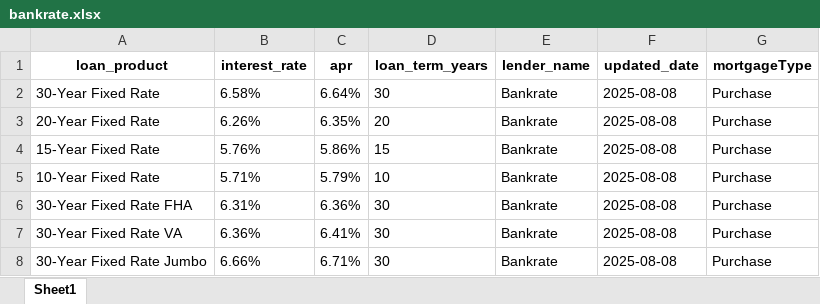
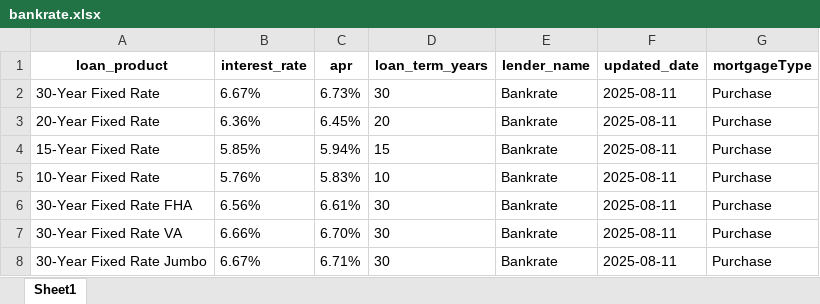
Before and after one commit to 129sagarpatil/loanrates, an Excel workbook: output/bankrate.xlsx, sheet Sheet1, drawn as a sheet; values as stored, in another font and other column widths than the file's, no borders; the diff names each change by its address in the sheet, - before the commit and + after, or states it on an @@ line.

```diff
--- a/output/bankrate.xlsx (sheet Sheet1)
+++ b/output/bankrate.xlsx (sheet Sheet1)
-B2 (interest_rate): 6.58%
+B2 (interest_rate): 6.67%
-C2 (apr): 6.64%
+C2 (apr): 6.73%
-F2:F8 (updated_date): 2025-08-08
+F2:F8 (updated_date): 2025-08-11
-B3 (interest_rate): 6.26%
+B3 (interest_rate): 6.36%
-C3 (apr): 6.35%
+C3 (apr): 6.45%
-B4 (interest_rate): 5.76%
+B4 (interest_rate): 5.85%
-C4 (apr): 5.86%
+C4 (apr): 5.94%
-B5 (interest_rate): 5.71%
+B5 (interest_rate): 5.76%
-C5 (apr): 5.79%
+C5 (apr): 5.83%
-B6 (interest_rate): 6.31%
+B6 (interest_rate): 6.56%
-C6 (apr): 6.36%
+C6 (apr): 6.61%
-B7 (interest_rate): 6.36%
+B7 (interest_rate): 6.66%
-C7 (apr): 6.41%
+C7 (apr): 6.70%
-B8 (interest_rate): 6.66%
+B8 (interest_rate): 6.67%
```
Also changed, not shown: 4 other files.
